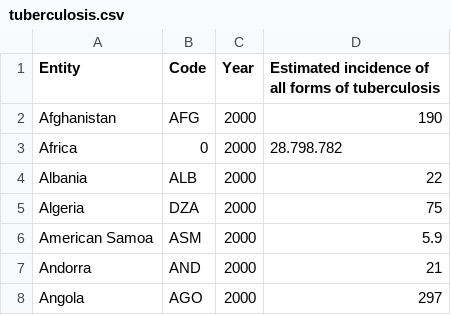
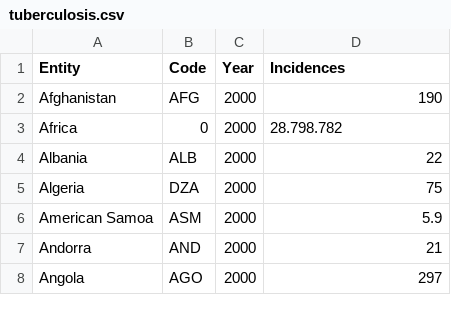
Before and after one commit to Mackachoo/Wiley-Dev-Course, a CSV file: data/final/tuberculosis.csv, drawn as a sheet; only a part is shown.

```diff
--- a/data/final/tuberculosis.csv
+++ b/data/final/tuberculosis.csv
@@ -1,2 +1,2 @@
-Entity,Code,Year,Estimated incidence of all forms of tuberculosis
+Entity,Code,Year,Incidences
 Afghanistan,AFG,2000,190
```
Also changed, not shown: 13 other files.
